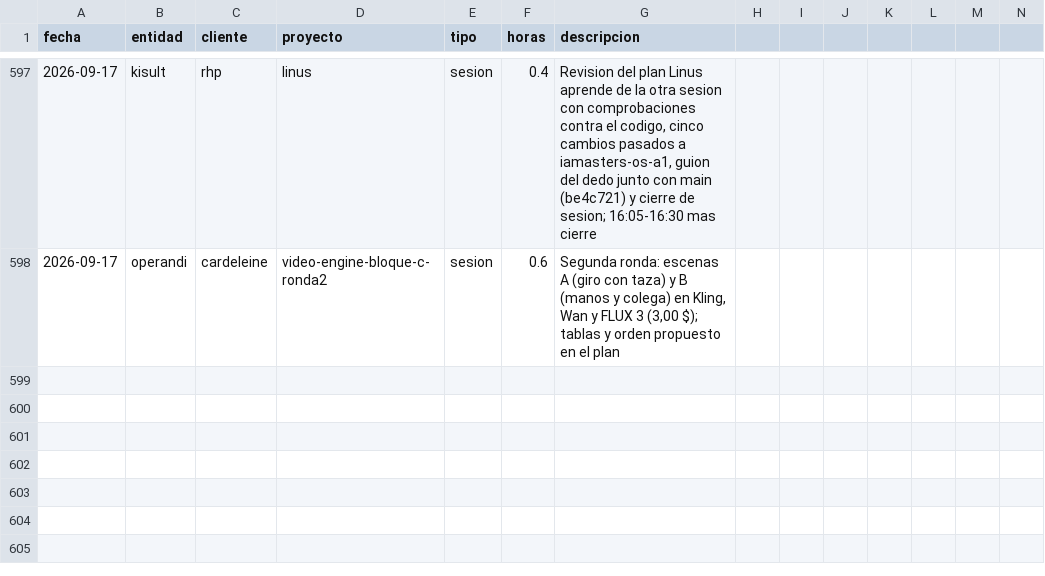
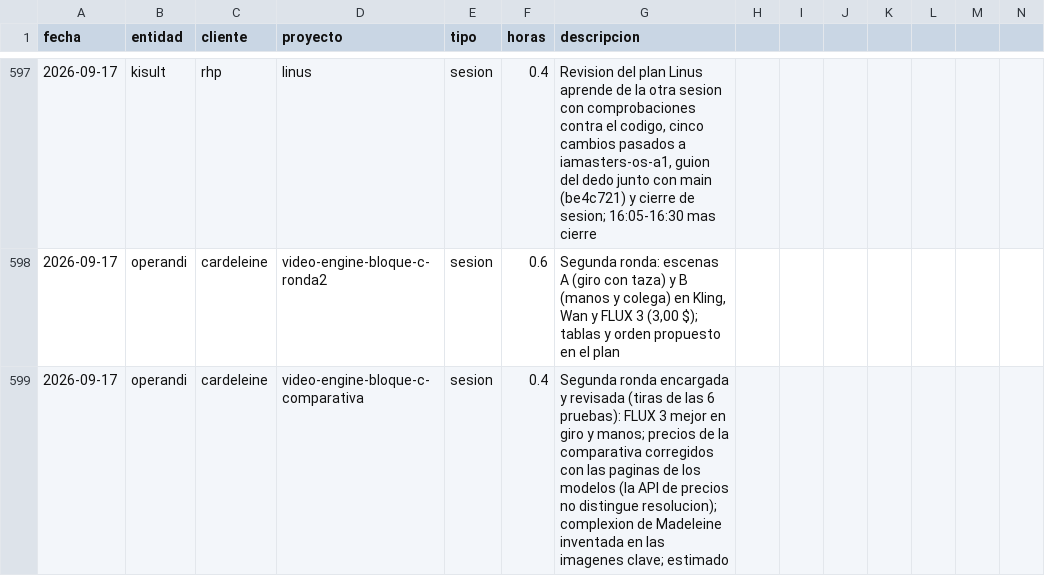
Before and after one commit to MaxSchock/operandi-os, a CSV file: docs/horas-ledger.csv, drawn as a sheet; only a part is shown, gaps mark what is left out; rows hold the shown columns only; the diff names each change by its address in the sheet, - before the commit and + after, or states it on an @@ line.

```diff
--- a/docs/horas-ledger.csv
+++ b/docs/horas-ledger.csv
+row 599: 2026-09-17 | operandi | cardeleine | video-engine-bloque-c-comparativa | sesion | 0.4 | Segunda ronda encargada y revisada (tiras de las 6 pruebas): FLUX 3 mejor en giro y manos; precios de la comparativa corregidos con las paginas de los modelos (la API de precios no distingue resolucion); complexion de Madeleine inventada en las imagenes clave; estimado
```
